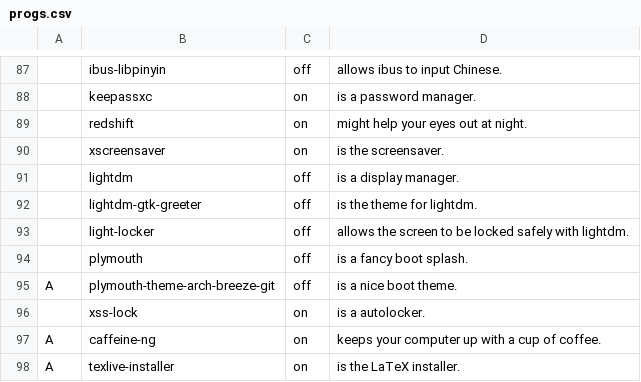
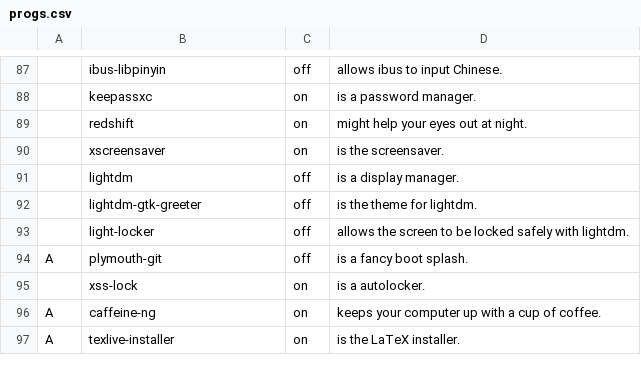
Before and after one commit to nicholastay/dotfiles, a CSV file: .local/narb/progs.csv, drawn as a sheet; only a part is shown, gaps mark what is left out; removed rows and columns are numbered as before the commit, all else as after; the diff names each change by its address in the sheet, - before the commit and + after, or states it on an @@ line.

Commit message:
Use plymouth-git, and spinner on this is good

```diff
--- a/.local/narb/progs.csv
+++ b/.local/narb/progs.csv
-row 94:  | plymouth | off | is a fancy boot splash.
-B94: plymouth-theme-arch-breeze-git
+B94: plymouth-git
-D94: is a nice boot theme.
+D94: is a fancy boot splash.
```
